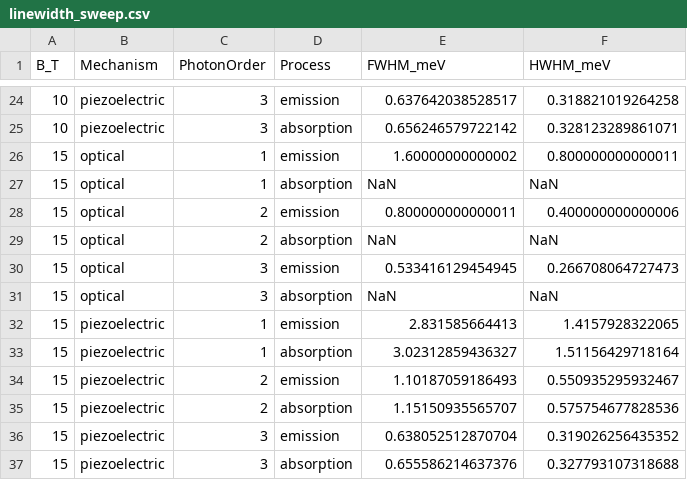
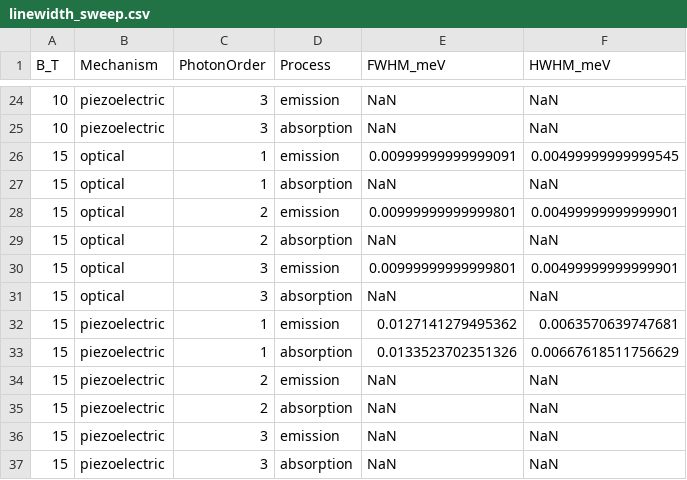
Before and after one commit to Longnguyen1555/QW_v3, a CSV file: results/linewidth_sweep.csv, drawn as a sheet; only a part is shown, gaps mark what is left out; the diff covers the shown part only.

```diff
--- a/results/linewidth_sweep.csv
+++ b/results/linewidth_sweep.csv
@@ -24,14 +24,14 @@ B_T,Mechanism,PhotonOrder,Process,FWHM_meV,HWHM_meV
-10,piezoelectric,3,emission,0.637642038528517,0.318821019264258
-10,piezoelectric,3,absorption,0.656246579722142,0.328123289861071
-15,optical,1,emission,1.60000000000002,0.800000000000011
+10,piezoelectric,3,emission,NaN,NaN
+10,piezoelectric,3,absorption,NaN,NaN
+15,optical,1,emission,0.00999999999999091,0.00499999999999545
 15,optical,1,absorption,NaN,NaN
-15,optical,2,emission,0.800000000000011,0.400000000000006
+15,optical,2,emission,0.00999999999999801,0.00499999999999901
 15,optical,2,absorption,NaN,NaN
-15,optical,3,emission,0.533416129454945,0.266708064727473
+15,optical,3,emission,0.00999999999999801,0.00499999999999901
 15,optical,3,absorption,NaN,NaN
-15,piezoelectric,1,emission,2.831585664413,1.4157928322065
-15,piezoelectric,1,absorption,3.02312859436327,1.51156429718164
-15,piezoelectric,2,emission,1.10187059186493,0.550935295932467
-15,piezoelectric,2,absorption,1.15150935565707,0.575754677828536
-15,piezoelectric,3,emission,0.638052512870704,0.319026256435352
-15,piezoelectric,3,absorption,0.655586214637376,0.327793107318688
+15,piezoelectric,1,emission,0.0127141279495362,0.0063570639747681
+15,piezoelectric,1,absorption,0.0133523702351326,0.00667618511756629
+15,piezoelectric,2,emission,NaN,NaN
+15,piezoelectric,2,absorption,NaN,NaN
+15,piezoelectric,3,emission,NaN,NaN
+15,piezoelectric,3,absorption,NaN,NaN
```
Also changed, not shown: 32 edited cells elsewhere in this file, results/single_metrics.csv, 15 other files.
